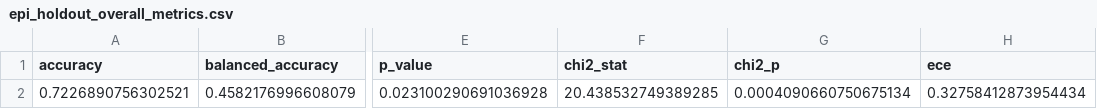
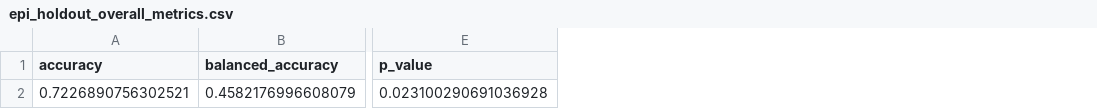
Before and after one commit to LukeBregulla/Depression-Symptom-Severity-DSS-, a CSV file: pipeline/learning_results/epi_holdout_overall_metrics.csv, drawn as a sheet; only a part is shown, gaps mark what is left out; the diff names each change by its address in the sheet, - before the commit and + after, or states it on an @@ line.

```diff
--- a/pipeline/learning_results/epi_holdout_overall_metrics.csv
+++ b/pipeline/learning_results/epi_holdout_overall_metrics.csv
-column F (chi2_stat), row 2: 20.438532749389285
-column G (chi2_p), row 2: 0.0004090660750675134
-column H (ece), row 2: 0.32758412873954434
```
Also changed, not shown: 3 other files.
